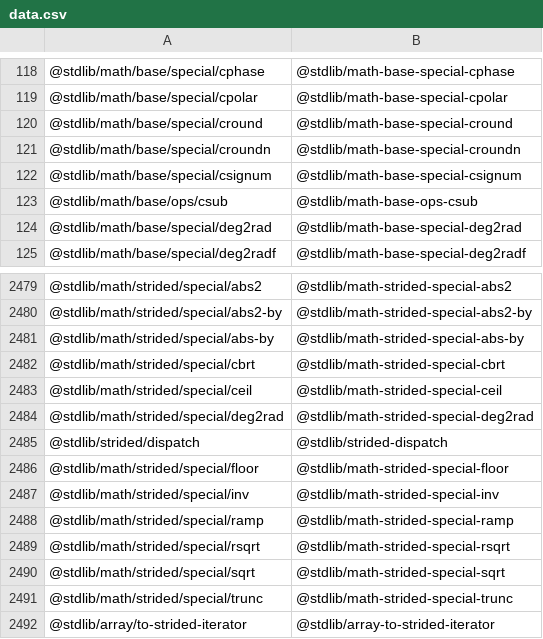
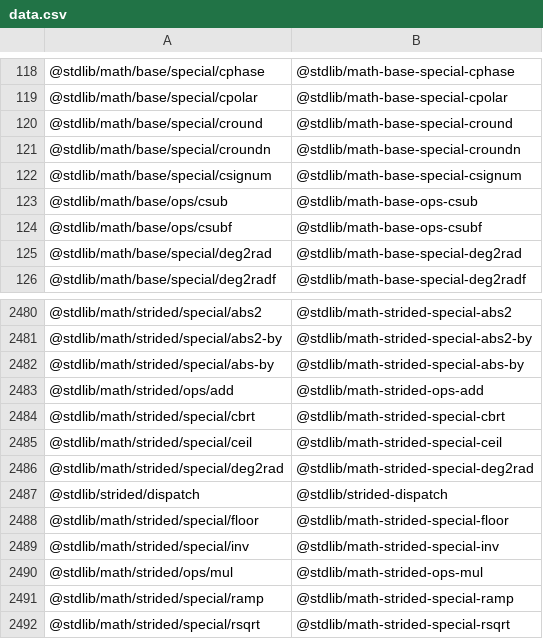
Before and after one commit to stdlib-js/namespace-pkg2standalone, a CSV file: data/data.csv, drawn as a sheet; only a part is shown, gaps mark what is left out; the shorter side is filled out with more unchanged rows.

```diff
--- a/data/data.csv
+++ b/data/data.csv
@@ -123,2 +123,3 @@
 "@stdlib/math/base/ops/csub","@stdlib/math-base-ops-csub"
+"@stdlib/math/base/ops/csubf","@stdlib/math-base-ops-csubf"
 "@stdlib/math/base/special/deg2rad","@stdlib/math-base-special-deg2rad"
@@ -2481,2 +2482,3 @@
 "@stdlib/math/strided/special/abs-by","@stdlib/math-strided-special-abs-by"
+"@stdlib/math/strided/ops/add","@stdlib/math-strided-ops-add"
 "@stdlib/math/strided/special/cbrt","@stdlib/math-strided-special-cbrt"
@@ -2487,2 +2489,3 @@
 "@stdlib/math/strided/special/inv","@stdlib/math-strided-special-inv"
+"@stdlib/math/strided/ops/mul","@stdlib/math-strided-ops-mul"
 "@stdlib/math/strided/special/ramp","@stdlib/math-strided-special-ramp"
```
Also changed, not shown: 1 other file.
